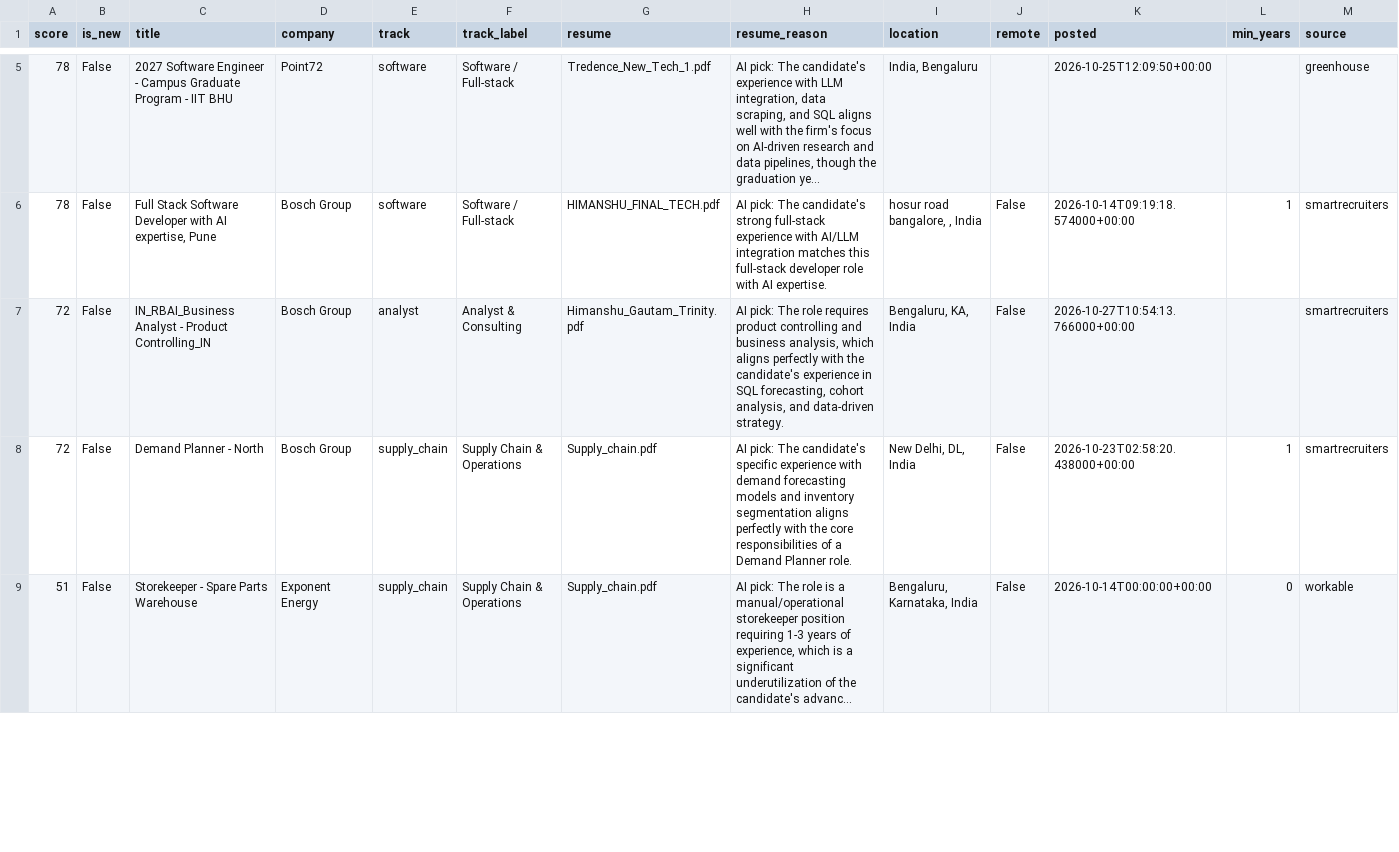
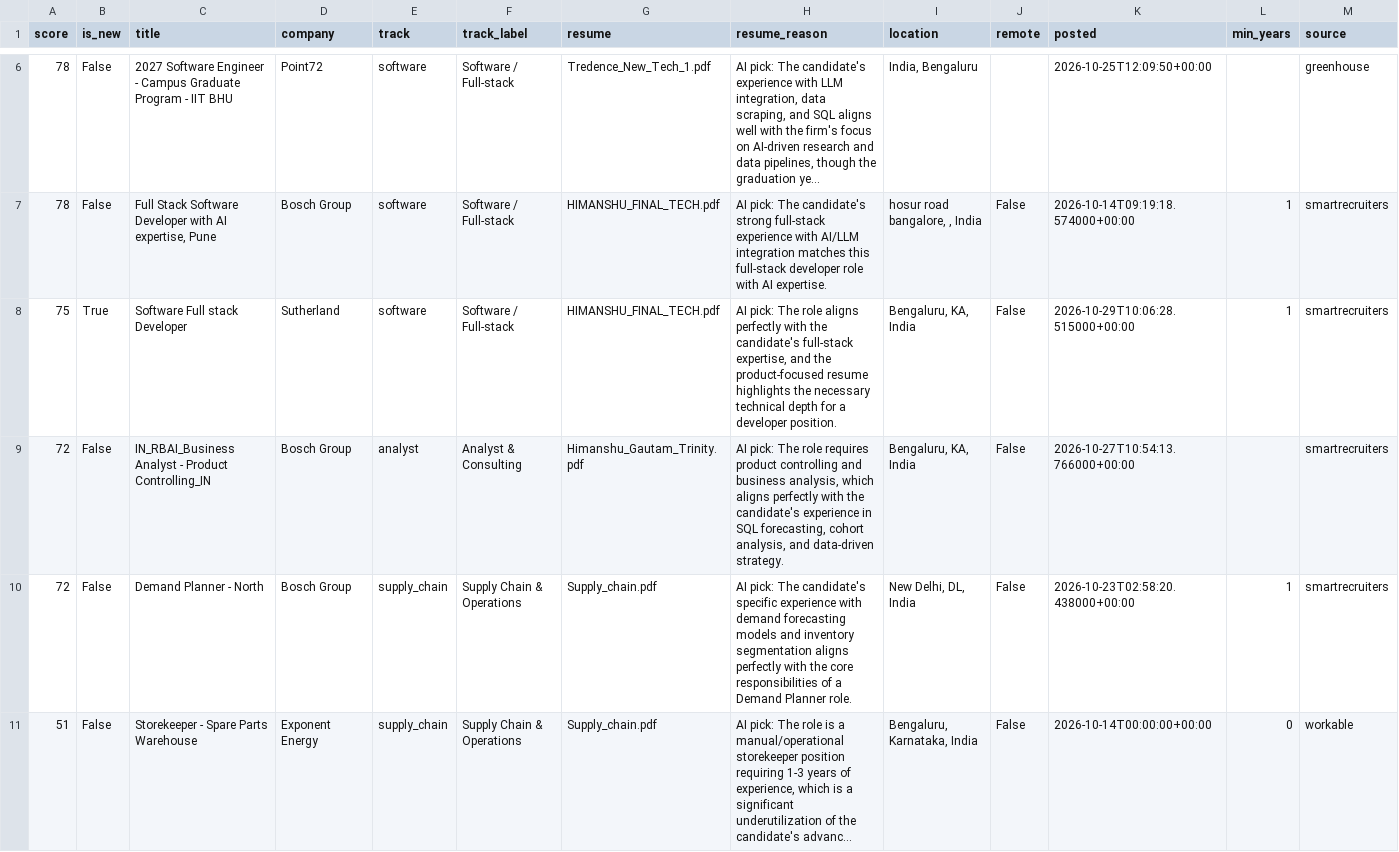
Before and after one commit to itshimanshu16/Job-bot, a CSV file: web/public/data/jobs.csv, drawn as a sheet; only a part is shown, gaps mark what is left out; long unchanged cells end in …; rows hold the shown columns only; the diff covers the shown part only; the diff names each change by its address in the sheet, - before the commit and + after, or states it on an @@ line.

```diff
--- a/web/public/data/jobs.csv
+++ b/web/public/data/jobs.csv
+row 8: 75 | True | Software Full stack Developer | Sutherland | software | Software / Full-stack | HIMANSHU_FINAL_TECH.pdf | AI pick: The role aligns perfectly with the candidate's full-stack expertise, and the product-focused resume highlights the necessary technical depth for a developer position. | Bengaluru, KA, India | False | 2026-10-29T10:06:28.515000+00:00 | 1 | smartrecruiters
```
Also changed, not shown: 1 added row and 1 edited cell elsewhere in this file, 2 other files.
